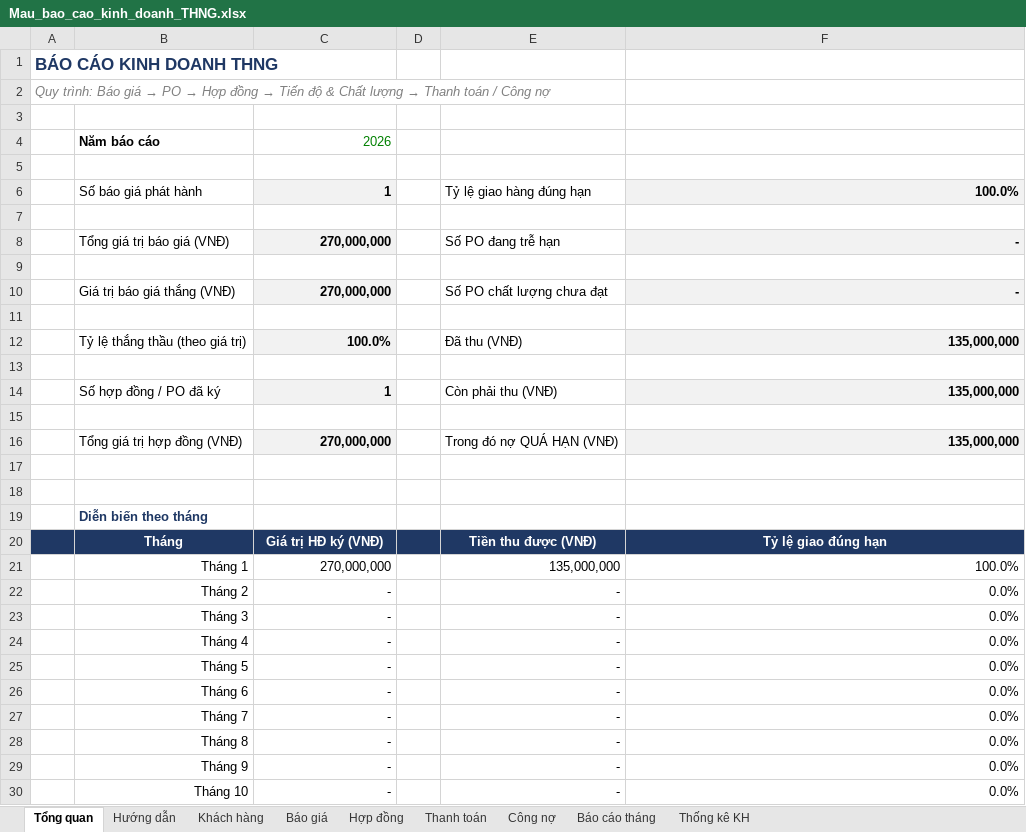
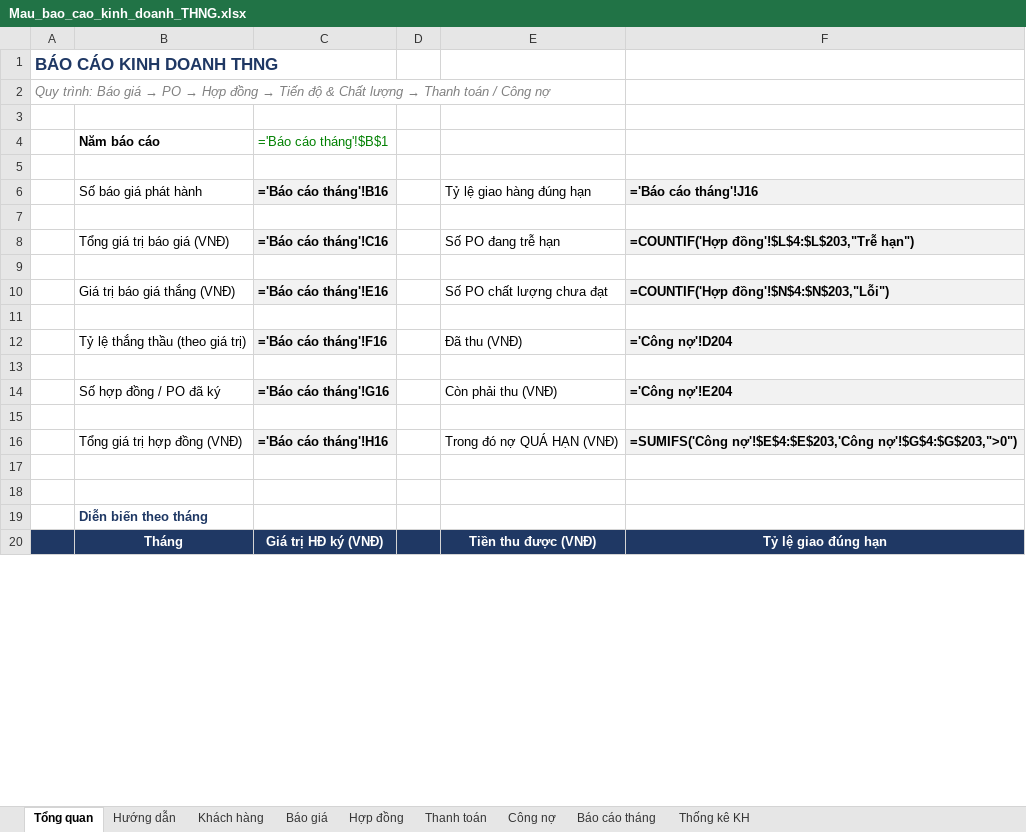
Before and after one commit to linh-eng/AI-WebApp, an Excel workbook: docs/templates/Mau_bao_cao_kinh_doanh_THNG.xlsx, sheet Tổng quan, drawn as a sheet; only a part is shown; values as stored, in another font and other column widths than the file's, no borders; formulas without a stored value are shown as written; removed rows and columns are numbered as before the commit, all else as after; the diff covers the shown part only; the diff names each change by its address in the sheet, - before the commit and + after, or states it on an @@ line.

```diff
--- a/docs/templates/Mau_bao_cao_kinh_doanh_THNG.xlsx (sheet Tổng quan)
+++ b/docs/templates/Mau_bao_cao_kinh_doanh_THNG.xlsx (sheet Tổng quan)
-C4 (='Báo cáo tháng'!B16): 2026
+C4 (='Báo cáo tháng'!B16): ='Báo cáo tháng'!$B$1
-C6: 1
+C6: ='Báo cáo tháng'!B16
-F6: 100.0%
+F6: ='Báo cáo tháng'!J16
-C8 (='Báo cáo tháng'!B16): 270,000,000
+C8 (='Báo cáo tháng'!B16): ='Báo cáo tháng'!C16
-F8 (='Báo cáo tháng'!J16): -
+F8 (='Báo cáo tháng'!J16): =COUNTIF('Hợp đồng'!$L$4:$L$203,"Trễ hạn")
-C10 (='Báo cáo tháng'!B16): 270,000,000
+C10 (='Báo cáo tháng'!B16): ='Báo cáo tháng'!E16
-F10 (='Báo cáo tháng'!J16): -
+F10 (='Báo cáo tháng'!J16): =COUNTIF('Hợp đồng'!$N$4:$N$203,"Lỗi")
-C12 (='Báo cáo tháng'!B16): 100.0%
+C12 (='Báo cáo tháng'!B16): ='Báo cáo tháng'!F16
-F12 (='Báo cáo tháng'!J16): 135,000,000
+F12 (='Báo cáo tháng'!J16): ='Công nợ'!D204
-C14 (='Báo cáo tháng'!B16): 1
+C14 (='Báo cáo tháng'!B16): ='Báo cáo tháng'!G16
-F14 (='Báo cáo tháng'!J16): 135,000,000
+F14 (='Báo cáo tháng'!J16): ='Công nợ'!E204
-C16 (='Báo cáo tháng'!B16): 270,000,000
+C16 (='Báo cáo tháng'!B16): ='Báo cáo tháng'!H16
-F16 (='Báo cáo tháng'!J16): 135,000,000
+F16 (='Báo cáo tháng'!J16): =SUMIFS('Công nợ'!$E$4:$E$203,'Công nợ'!$G$4:$G$203,">0")
-row 21:  | Tháng 1 | 270,000,000 |  | 135,000,000 | 100.0%
-row 22:  | Tháng 2 | - |  | - | 0.0%
-row 23:  | Tháng 3 | - |  | - | 0.0%
-row 24:  | Tháng 4 | - |  | - | 0.0%
-row 25:  | Tháng 5 | - |  | - | 0.0%
-row 26:  | Tháng 6 | - |  | - | 0.0%
-row 27:  | Tháng 7 | - |  | - | 0.0%
-row 28:  | Tháng 8 | - |  | - | 0.0%
-row 29:  | Tháng 9 | - |  | - | 0.0%
-row 30:  | Tháng 10 | - |  | - | 0.0%
```
Also changed, not shown: 12 added rows and 2 removed rows elsewhere in this sheet, sheet Hợp đồng, sheet Công nợ, sheet Báo giá, sheet Thanh toán, sheet Thống kê KH, sheet Báo cáo tháng, 1 more sheet, charts or pictures, 10 other files.
